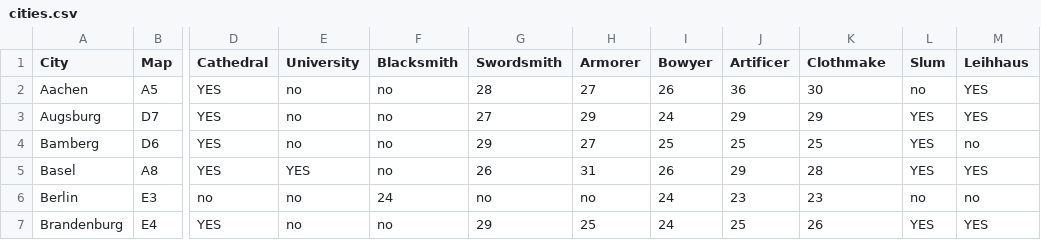
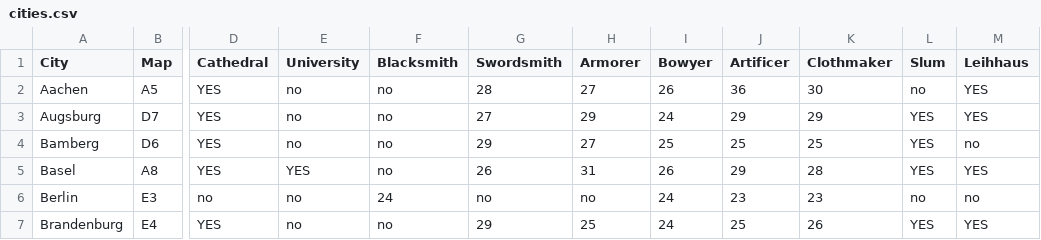
Before and after one commit to nebnagrom/darklands_util, a CSV file: src/main/resources/cities.csv, drawn as a sheet; only a part is shown, gaps mark what is left out; the diff names each change by its address in the sheet, - before the commit and + after, or states it on an @@ line.

Commit message:
fixed name

```diff
--- a/src/main/resources/cities.csv
+++ b/src/main/resources/cities.csv
-K1: Clothmake
+K1: Clothmaker
```
